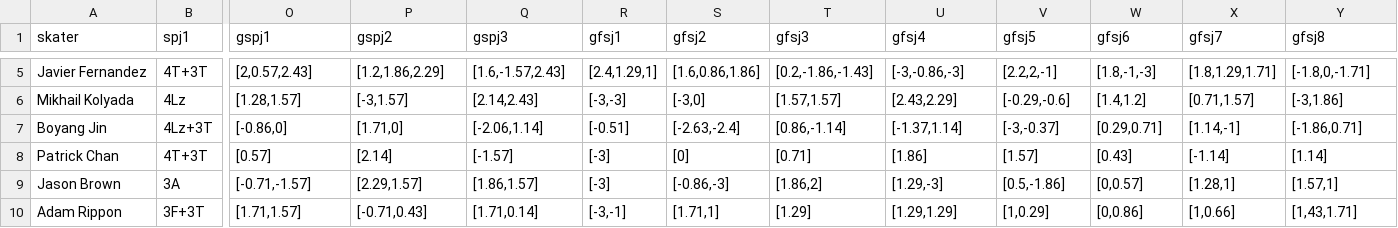
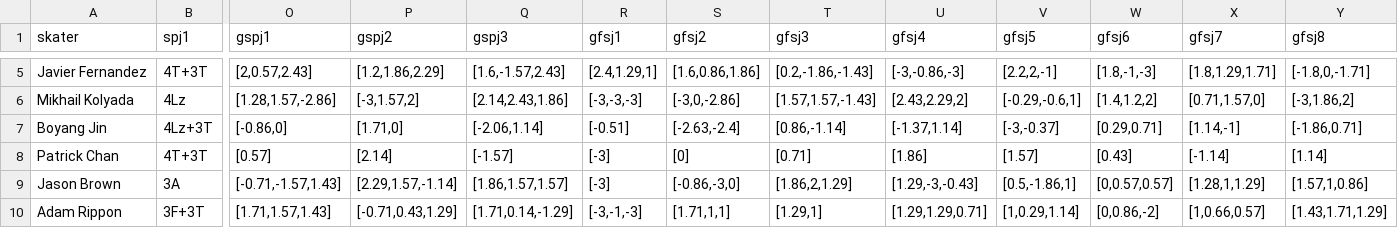
Before and after one commit to elbertwang3/figureskatingolympics, a CSV file: data/mens.csv, drawn as a sheet; only a part is shown, gaps mark what is left out; the diff covers the shown part only; the diff names each change by its address in the sheet, - before the commit and + after, or states it on an @@ line.

```diff
--- a/data/mens.csv
+++ b/data/mens.csv
-O6 (gspj1): [1.28,1.57]
+O6 (gspj1): [1.28,1.57,-2.86]
-P6 (gspj2): [-3,1.57]
+P6 (gspj2): [-3,1.57,2]
-Q6 (gspj3): [2.14,2.43]
+Q6 (gspj3): [2.14,2.43,1.86]
-R6 (gfsj1): [-3,-3]
+R6 (gfsj1): [-3,-3,-3]
-S6 (gfsj2): [-3,0]
+S6 (gfsj2): [-3,0,-2.86]
-T6 (gfsj3): [1.57,1.57]
+T6 (gfsj3): [1.57,1.57,-1.43]
-U6 (gfsj4): [2.43,2.29]
+U6 (gfsj4): [2.43,2.29,2]
-V6 (gfsj5): [-0.29,-0.6]
+V6 (gfsj5): [-0.29,-0.6,1]
-W6 (gfsj6): [1.4,1.2]
+W6 (gfsj6): [1.4,1.2,2]
-X6 (gfsj7): [0.71,1.57]
+X6 (gfsj7): [0.71,1.57,0]
-Y6 (gfsj8): [-3,1.86]
+Y6 (gfsj8): [-3,1.86,2]
-O9 (gspj1): [-0.71,-1.57]
+O9 (gspj1): [-0.71,-1.57,1.43]
-P9 (gspj2): [2.29,1.57]
+P9 (gspj2): [2.29,1.57,-1.14]
-Q9 (gspj3): [1.86,1.57]
+Q9 (gspj3): [1.86,1.57,1.57]
-S9 (gfsj2): [-0.86,-3]
+S9 (gfsj2): [-0.86,-3,0]
-T9 (gfsj3): [1.86,2]
+T9 (gfsj3): [1.86,2,1.29]
-U9 (gfsj4): [1.29,-3]
+U9 (gfsj4): [1.29,-3,-0.43]
-V9 (gfsj5): [0.5,-1.86]
+V9 (gfsj5): [0.5,-1.86,1]
-W9 (gfsj6): [0,0.57]
+W9 (gfsj6): [0,0.57,0.57]
-X9 (gfsj7): [1.28,1]
+X9 (gfsj7): [1.28,1,1.29]
-Y9 (gfsj8): [1.57,1]
+Y9 (gfsj8): [1.57,1,0.86]
-O10 (gspj1): [1.71,1.57]
+O10 (gspj1): [1.71,1.57,1.43]
-P10 (gspj2): [-0.71,0.43]
+P10 (gspj2): [-0.71,0.43,1.29]
-Q10 (gspj3): [1.71,0.14]
+Q10 (gspj3): [1.71,0.14,-1.29]
-R10 (gfsj1): [-3,-1]
+R10 (gfsj1): [-3,-1,-3]
-S10 (gfsj2): [1.71,1]
+S10 (gfsj2): [1.71,1,1]
-T10 (gfsj3): [1.29]
+T10 (gfsj3): [1.29,1]
-U10 (gfsj4): [1.29,1.29]
+U10 (gfsj4): [1.29,1.29,0.71]
-V10 (gfsj5): [1,0.29]
+V10 (gfsj5): [1,0.29,1.14]
-W10 (gfsj6): [0,0.86]
+W10 (gfsj6): [0,0.86,-2]
-X10 (gfsj7): [1,0.66]
+X10 (gfsj7): [1,0.66,0.57]
-Y10 (gfsj8): [1,43,1.71]
+Y10 (gfsj8): [1.43,1.71,1.29]
```
Also changed, not shown: 24 edited cells elsewhere in this file, data/timeline.csv, data/womens.csv, 5 other files.
